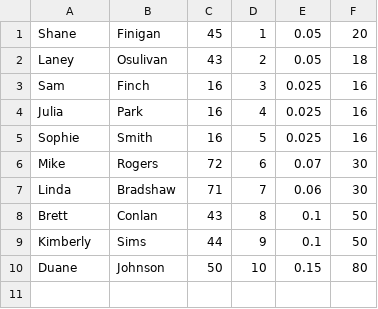
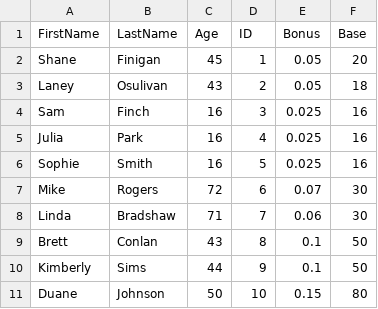
Before and after one commit to ncb-sgliser/class-examples, a CSV file: java1/employees.csv, drawn as a sheet; the diff names each change by its address in the sheet, - before the commit and + after, or states it on an @@ line.

```diff
--- a/java1/employees.csv
+++ b/java1/employees.csv
+row 1: FirstName | LastName | Age | ID | Bonus | Base
```
Also changed, not shown: 4 other files.
